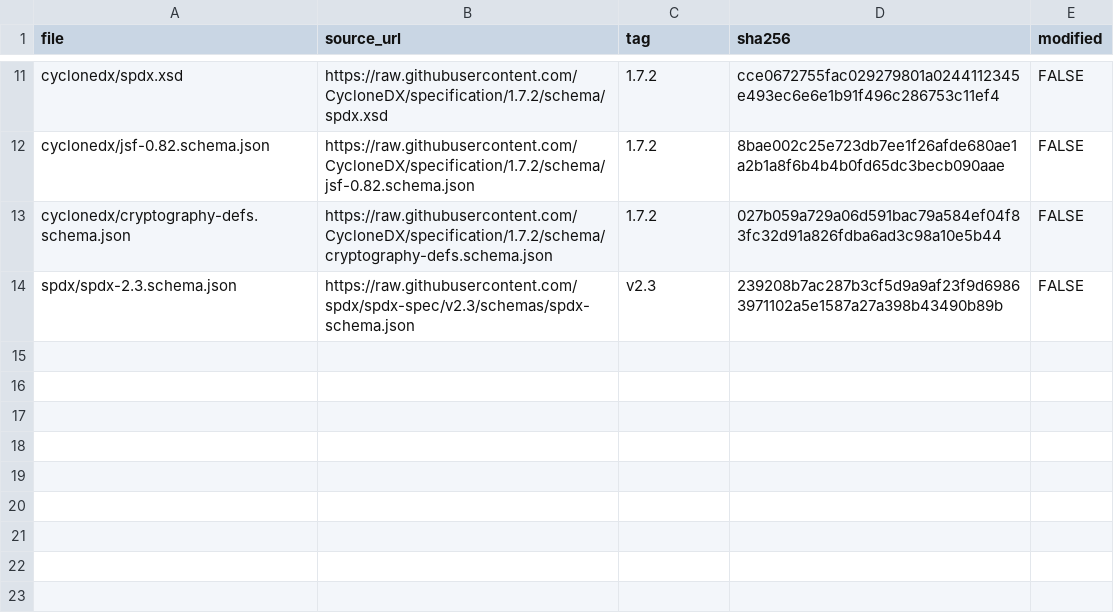
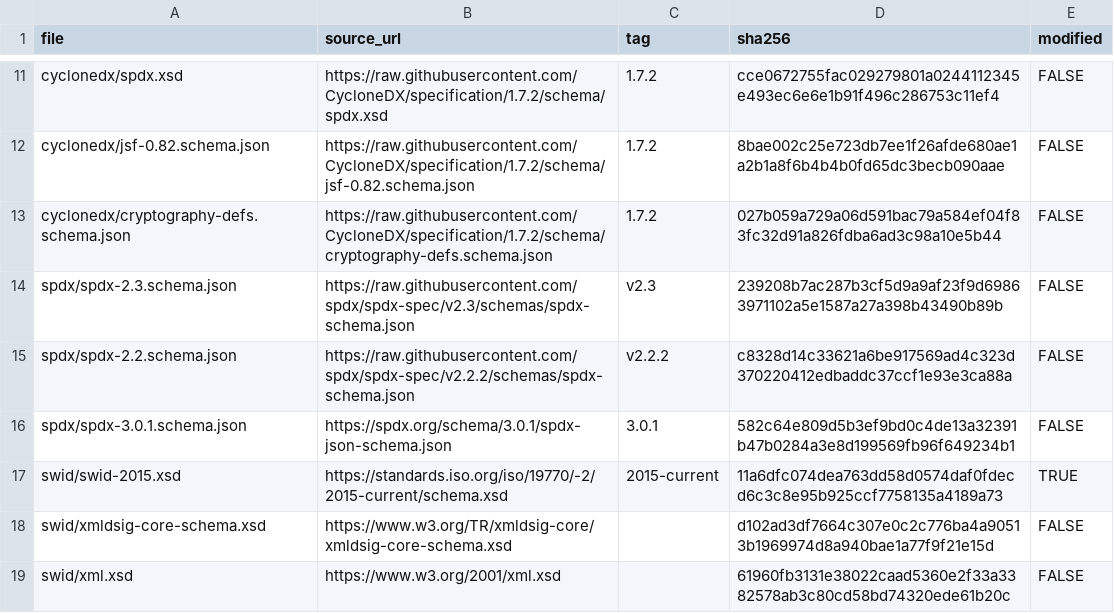
Before and after one commit to coatless-rpkg/sbom, a CSV file: inst/schemas/MANIFEST.csv, drawn as a sheet; only a part is shown, gaps mark what is left out; the diff names each change by its address in the sheet, - before the commit and + after, or states it on an @@ line.

Commit message:
Add SPDX 2.2, YAML, XML, tag-value, SPDX 3 and SWID writers

```diff
--- a/inst/schemas/MANIFEST.csv
+++ b/inst/schemas/MANIFEST.csv
+row 15: spdx/spdx-2.2.schema.json | https://raw.githubusercontent.com/spdx/spdx-spec/v2.2.2/schemas/spdx-schema.json | v2.2.2 | c8328d14c33621a6be917569ad4c323d370220412edbaddc37ccf1e93e3ca88a | FALSE
+row 16: spdx/spdx-3.0.1.schema.json | https://spdx.org/schema/3.0.1/spdx-json-schema.json | 3.0.1 | 582c64e809d5b3ef9bd0c4de13a32391b47b0284a3e8d199569fb96f649234b1 | FALSE
+row 17: swid/swid-2015.xsd | https://standards.iso.org/iso/19770/-2/2015-current/schema.xsd | 2015-current | 11a6dfc074dea763dd58d0574daf0fdecd6c3c8e95b925ccf7758135a4189a73 | TRUE
+row 18: swid/xmldsig-core-schema.xsd | https://www.w3.org/TR/xmldsig-core/xmldsig-core-schema.xsd |  | d102ad3df7664c307e0c2c776ba4a90513b1969974d8a940bae1a77f9f21e15d | FALSE
+row 19: swid/xml.xsd | https://www.w3.org/2001/xml.xsd |  | 61960fb3131e38022caad5360e2f33a3382578ab3c80cd58bd74320ede61b20c | FALSE
```
Also changed, not shown: 42 other files.
